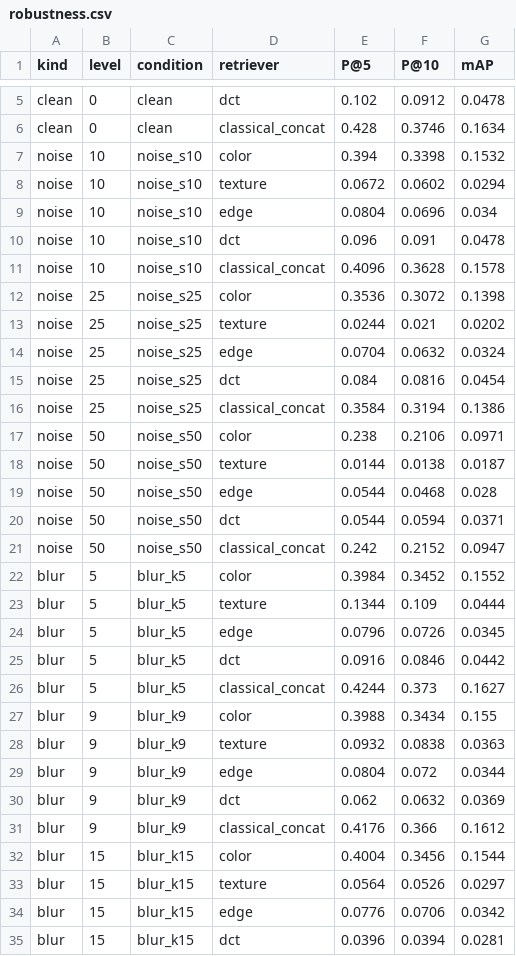
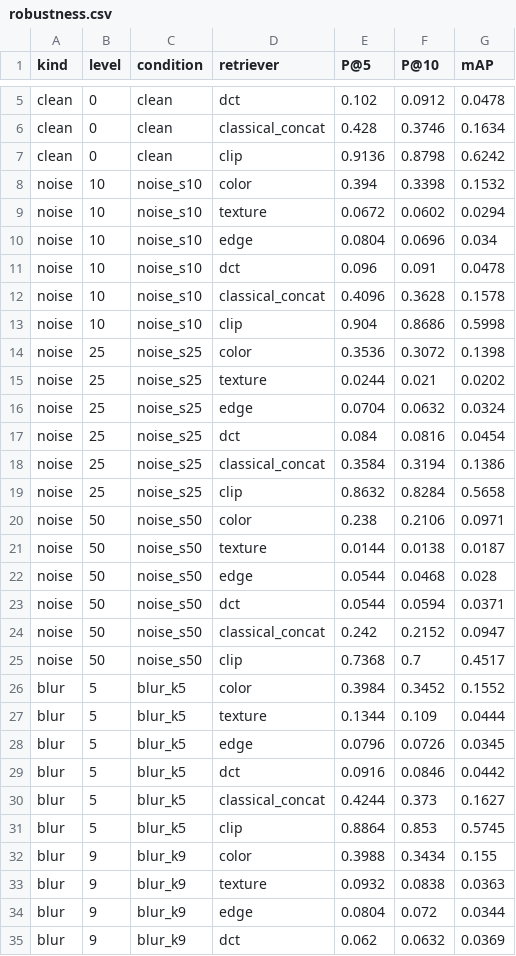
Before and after one commit to Sanchit1307/visionseek-cbir, a CSV file: results/robustness.csv, drawn as a sheet; only a part is shown, gaps mark what is left out; the shorter side is filled out with more unchanged rows; the diff covers the shown part only.

Commit message:
exp: add CLIP to robustness and restoration experiments

```diff
--- a/results/robustness.csv
+++ b/results/robustness.csv
@@ -6,2 +6,3 @@ clean,0,clean,dct,0.102,0.0912,0.0478
 clean,0,clean,classical_concat,0.428,0.3746,0.1634
+clean,0,clean,clip,0.9136,0.8798,0.6242
 noise,10,noise_s10,color,0.394,0.3398,0.1532
@@ -11,2 +12,3 @@ noise,10,noise_s10,dct,0.096,0.091,0.0478
 noise,10,noise_s10,classical_concat,0.4096,0.3628,0.1578
+noise,10,noise_s10,clip,0.904,0.8686,0.5998
 noise,25,noise_s25,color,0.3536,0.3072,0.1398
@@ -16,2 +18,3 @@ noise,25,noise_s25,dct,0.084,0.0816,0.0454
 noise,25,noise_s25,classical_concat,0.3584,0.3194,0.1386
+noise,25,noise_s25,clip,0.8632,0.8284,0.5658
 noise,50,noise_s50,color,0.238,0.2106,0.0971
@@ -21,2 +24,3 @@ noise,50,noise_s50,dct,0.0544,0.0594,0.0371
 noise,50,noise_s50,classical_concat,0.242,0.2152,0.0947
+noise,50,noise_s50,clip,0.7368,0.7,0.4517
 blur,5,blur_k5,color,0.3984,0.3452,0.1552
@@ -26,2 +30,3 @@ blur,5,blur_k5,dct,0.0916,0.0846,0.0442
 blur,5,blur_k5,classical_concat,0.4244,0.373,0.1627
+blur,5,blur_k5,clip,0.8864,0.853,0.5745
 blur,9,blur_k9,color,0.3988,0.3434,0.155
```
Also changed, not shown: 4 added rows elsewhere in this file, results/restoration.csv, 3 other files.
